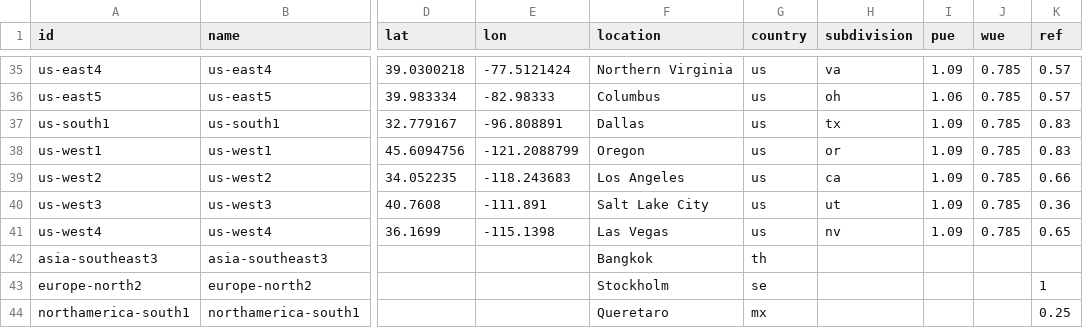
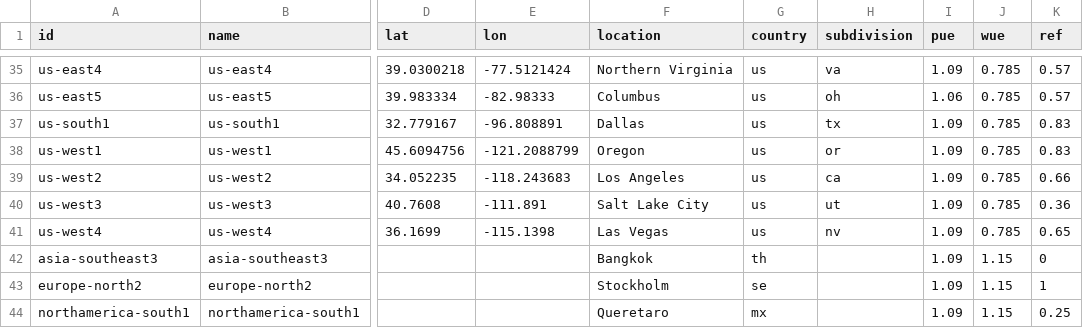
Before and after one commit to digital4better/data, a CSV file: data/cloud/gcp-regions.csv, drawn as a sheet; only a part is shown, gaps mark what is left out; the diff names each change by its address in the sheet, - before the commit and + after, or states it on an @@ line.

```diff
--- a/data/cloud/gcp-regions.csv
+++ b/data/cloud/gcp-regions.csv
-I42:I44 (pue): (empty)
+I42:I44 (pue): 1.09
-J42:J44 (wue): (empty)
+J42:J44 (wue): 1.15
-K42 (ref): (empty)
+K42 (ref): 0
```
Also changed, not shown: data/cloud/azure-regions.csv, data/cloud/scaleway-regions.csv, 10 other files.
